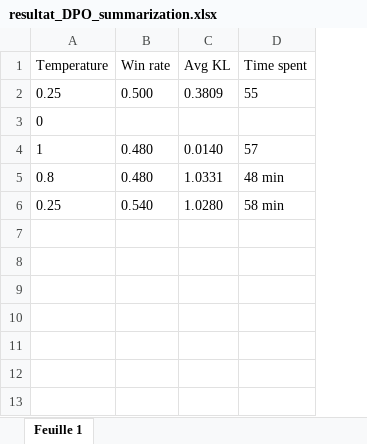
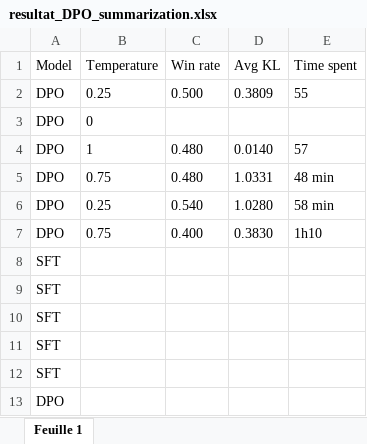
Before and after one commit to Jalalbaim/Direct-Preference-Optimization, an Excel workbook: resultat_DPO_summarization.xlsx, sheet Feuille 1, drawn as a sheet; values as stored, in another font and other column widths than the file's, no borders; charts and pictures not drawn; addresses are those after the commit; the diff names each change by its address in the sheet, - before the commit and + after, or states it on an @@ line.

```diff
--- a/resultat_DPO_summarization.xlsx (sheet Feuille 1)
+++ b/resultat_DPO_summarization.xlsx (sheet Feuille 1)
+column A (Model), rows 2-6: all DPO
-B5 (Temperature): 0.8
+B5 (Temperature): 0.75
+row 7: DPO | 0.75 | 0.400 | 0.3830 | 1h10
+row 8: SFT
+row 9: SFT
+row 10: SFT
+row 11: SFT
+row 12: SFT
+row 13: DPO
```
Also changed, not shown: 2 other files.
